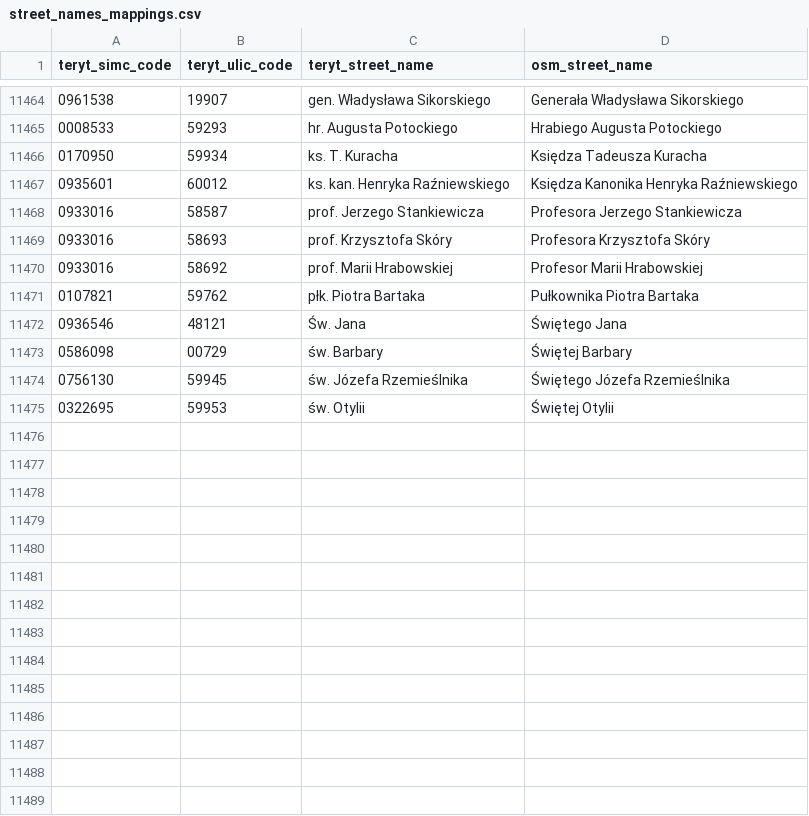
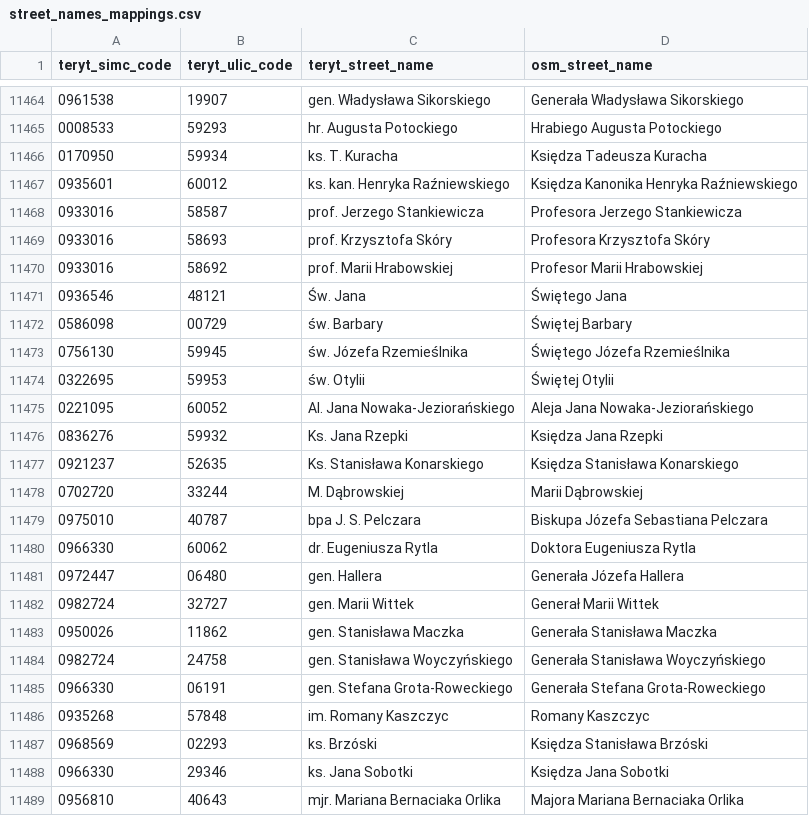
Before and after one commit to praszuk/osm-emapa-addresses-diff, a CSV file: data/street_names_mappings.csv, drawn as a sheet; only a part is shown, gaps mark what is left out; the diff covers the shown part only.

Commit message:
Update street_names_mappings data

```diff
--- a/data/street_names_mappings.csv
+++ b/data/street_names_mappings.csv
@@ -11470,3 +11470,2 @@ teryt_simc_code,teryt_ulic_code,teryt_street_name,osm_street_name
 0933016,58692,prof. Marii Hrabowskiej,Profesor Marii Hrabowskiej
-0107821,59762,płk. Piotra Bartaka,Pułkownika Piotra Bartaka
 0936546,48121,Św. Jana,Świętego Jana
@@ -11475 +11474,16 @@ teryt_simc_code,teryt_ulic_code,teryt_street_name,osm_street_name
 0322695,59953,św. Otylii,Świętej Otylii
+0221095,60052,Al. Jana Nowaka-Jeziorańskiego,Aleja Jana Nowaka-Jeziorańskiego
+0836276,59932,Ks. Jana Rzepki,Księdza Jana Rzepki
+0921237,52635,Ks. Stanisława Konarskiego,Księdza Stanisława Konarskiego
+0702720,33244,M. Dąbrowskiej,Marii Dąbrowskiej
+0975010,40787,bpa J. S. Pelczara,Biskupa Józefa Sebastiana Pelczara
+0966330,60062,dr. Eugeniusza Rytla,Doktora Eugeniusza Rytla
+0972447,06480,gen. Hallera,Generała Józefa Hallera
+0982724,32727,gen. Marii Wittek,Generał Marii Wittek
+0950026,11862,gen. Stanisława Maczka,Generała Stanisława Maczka
+0982724,24758,gen. Stanisława Woyczyńskiego,Generała Stanisława Woyczyńskiego
+0966330,06191,gen. Stefana Grota-Roweckiego,Generała Stefana Grota-Roweckiego
+0935268,57848,im. Romany Kaszczyc,Romany Kaszczyc
+0968569,02293,ks. Brzóski,Księdza Stanisława Brzóski
+0966330,29346,ks. Jana Sobotki,Księdza Jana Sobotki
+0956810,40643,mjr. Mariana Bernaciaka Orlika,Majora Mariana Bernaciaka Orlika
```
Also changed, not shown: 18 added rows elsewhere in this file, 1 other file.
